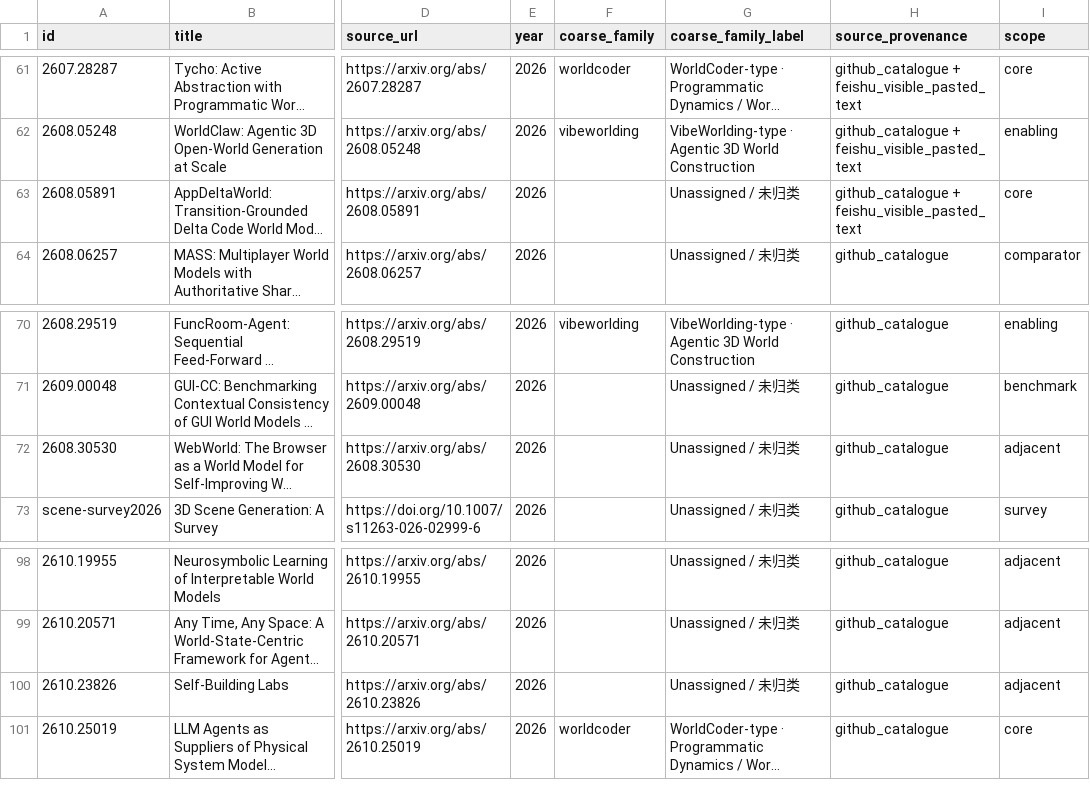
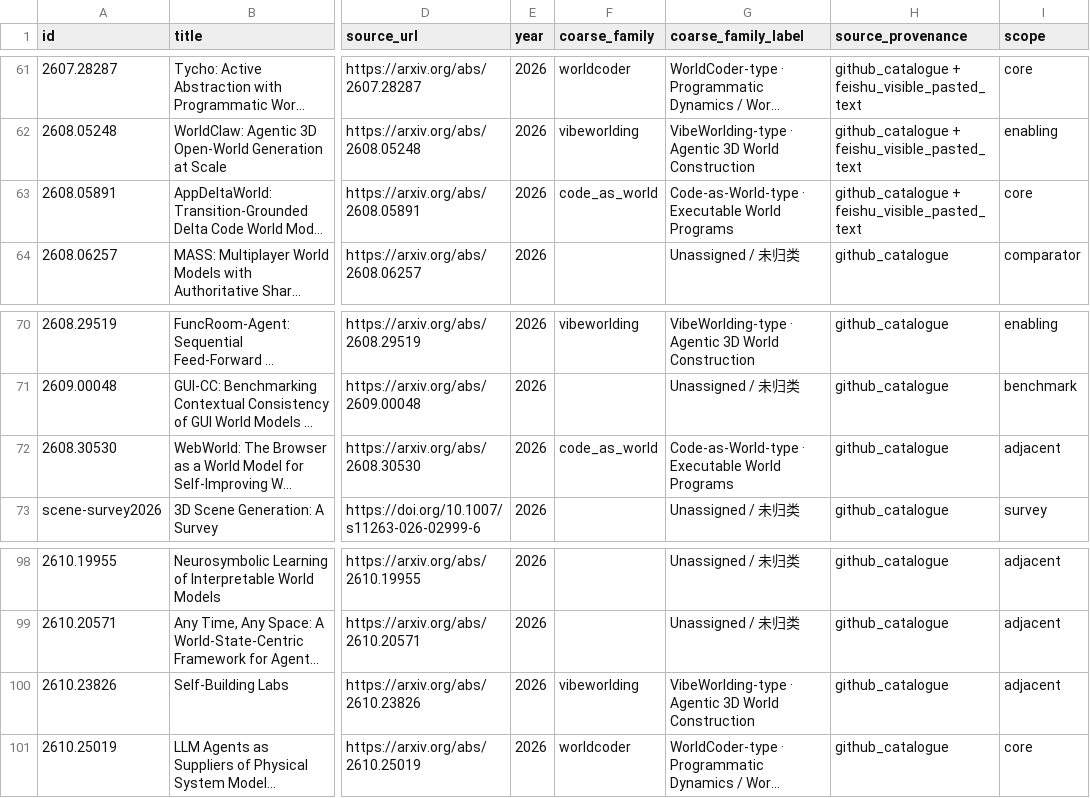
Before and after one commit to MichaelCao0/Awesome-Code-World-Model, a CSV file: data/classification.csv, drawn as a sheet; only a part is shown, gaps mark what is left out; long unchanged cells end in …; the diff covers the shown part only; the diff names each change by its address in the sheet, - before the commit and + after, or states it on an @@ line.

```diff
--- a/data/classification.csv
+++ b/data/classification.csv
-F63 (coarse_family): (empty)
+F63 (coarse_family): code_as_world
-G63 (coarse_family_label): Unassigned / 未归类
+G63 (coarse_family_label): Code-as-World-type · Executable World Programs
-F72 (coarse_family): (empty)
+F72 (coarse_family): code_as_world
-G72 (coarse_family_label): Unassigned / 未归类
+G72 (coarse_family_label): Code-as-World-type · Executable World Programs
-F100 (coarse_family): (empty)
+F100 (coarse_family): vibeworlding
-G100 (coarse_family_label): Unassigned / 未归类
+G100 (coarse_family_label): VibeWorlding-type · Agentic 3D World Construction
```
Also changed, not shown: 20 edited cells elsewhere in this file, data/paper-master-list.csv, 7 other files.
